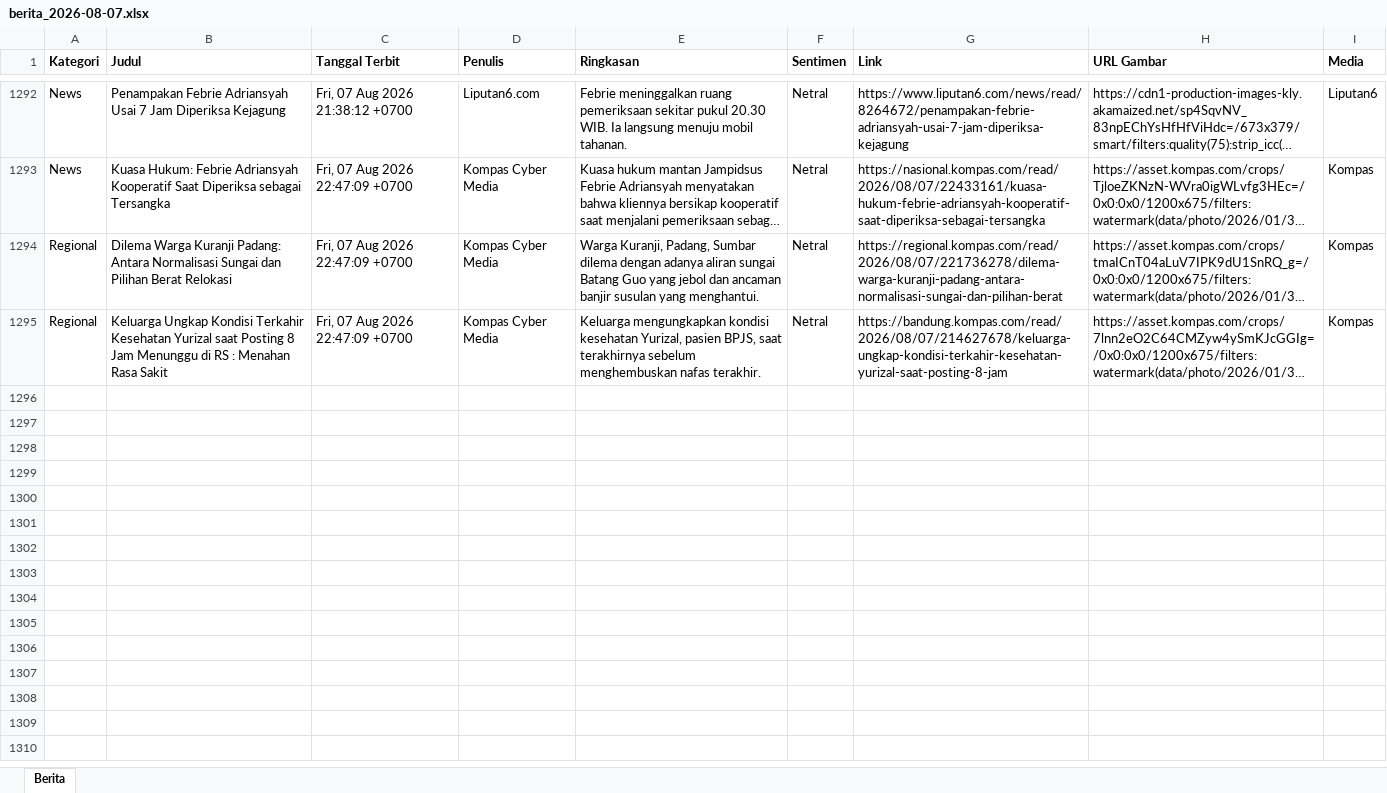
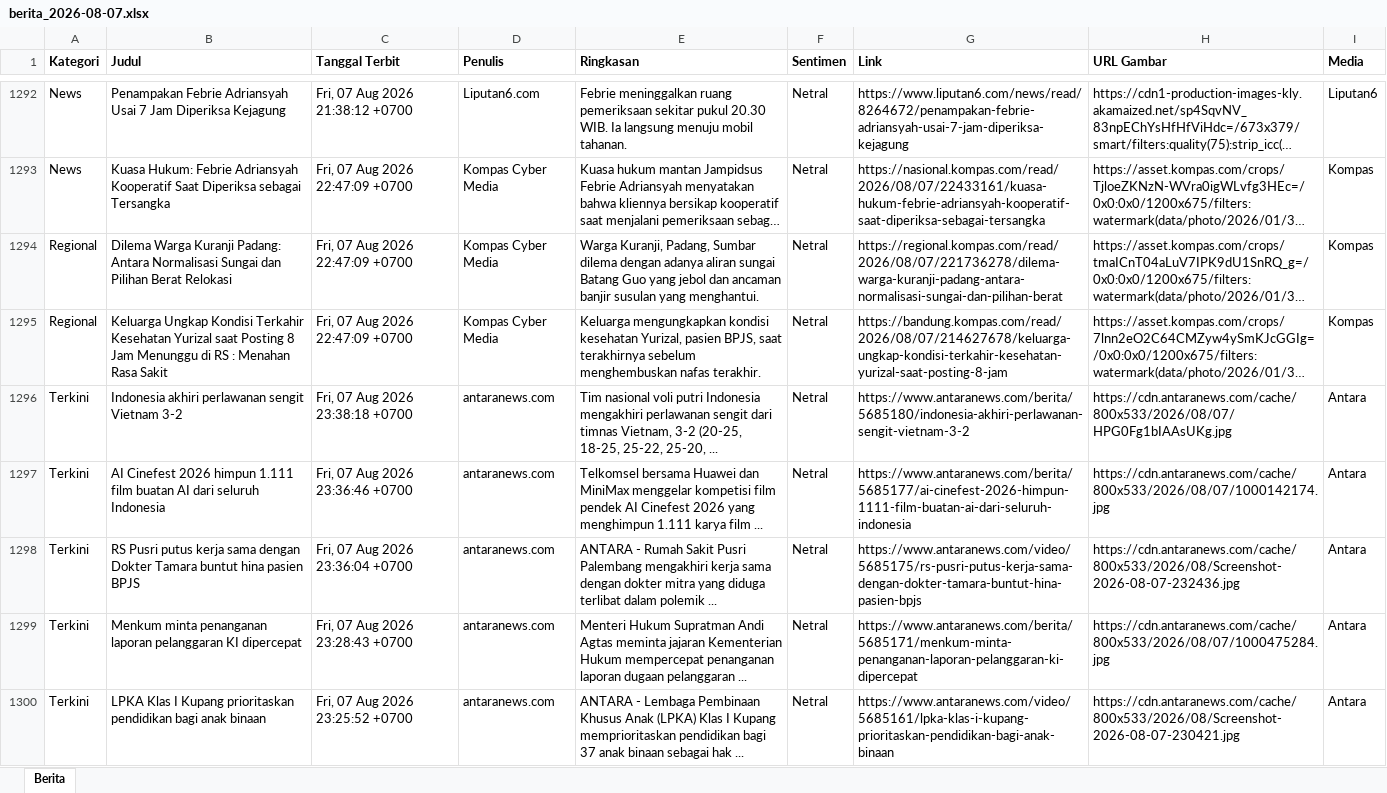
Before and after one commit to heriiskandar-pixel/scraper-berita-antara, an Excel workbook: data/berita_2026-08-07.xlsx, sheet Berita, drawn as a sheet; only a part is shown, gaps mark what is left out; long unchanged cells end in …; values as stored, in another font and other column widths than the file's, no borders; the diff covers the shown part only; the diff names each change by its address in the sheet, - before the commit and + after, or states it on an @@ line.

```diff
--- a/data/berita_2026-08-07.xlsx (sheet Berita)
+++ b/data/berita_2026-08-07.xlsx (sheet Berita)
+row 1296: Terkini | Indonesia akhiri perlawanan sengit Vietnam 3-2 | Fri, 07 Aug 2026 23:38:18 +0700 | antaranews.com | Tim nasional voli putri Indonesia mengakhiri perlawanan sengit dari timnas Vietnam, 3-2 (20-25, 18-25, 25-22, 25-20, ... | Netral | https://www.antaranews.com/berita/5685180/indonesia-akhiri-perlawanan-sengit-vietnam-3-2 | https://cdn.antaranews.com/cache/800x533/2026/08/07/HPG0Fg1bIAAsUKg.jpg | Antara
+row 1297: Terkini | AI Cinefest 2026 himpun 1.111 film buatan AI dari seluruh Indonesia | Fri, 07 Aug 2026 23:36:46 +0700 | antaranews.com | Telkomsel bersama Huawei dan MiniMax menggelar kompetisi film pendek AI Cinefest 2026 yang menghimpun 1.111 karya film ... | Netral | https://www.antaranews.com/berita/5685177/ai-cinefest-2026-himpun-1111-film-buatan-ai-dari-seluruh-indonesia | https://cdn.antaranews.com/cache/800x533/2026/08/07/1000142174.jpg | Antara
+row 1298: Terkini | RS Pusri putus kerja sama dengan Dokter Tamara buntut hina pasien BPJS | Fri, 07 Aug 2026 23:36:04 +0700 | antaranews.com | ANTARA - Rumah Sakit Pusri Palembang mengakhiri kerja sama dengan dokter mitra yang diduga terlibat dalam polemik ... | Netral | https://www.antaranews.com/video/5685175/rs-pusri-putus-kerja-sama-dengan-dokter-tamara-buntut-hina-pasien-bpjs | https://cdn.antaranews.com/cache/800x533/2026/08/Screenshot-2026-08-07-232436.jpg | Antara
+row 1299: Terkini | Menkum minta penanganan laporan pelanggaran KI dipercepat | Fri, 07 Aug 2026 23:28:43 +0700 | antaranews.com | Menteri Hukum Supratman Andi Agtas meminta jajaran Kementerian Hukum mempercepat penanganan laporan dugaan pelanggaran ... | Netral | https://www.antaranews.com/berita/5685171/menkum-minta-penanganan-laporan-pelanggaran-ki-dipercepat | https://cdn.antaranews.com/cache/800x533/2026/08/07/1000475284.jpg | Antara
+row 1300: Terkini | LPKA Klas I Kupang prioritaskan pendidikan bagi anak binaan | Fri, 07 Aug 2026 23:25:52 +0700 | antaranews.com | ANTARA - Lembaga Pembinaan Khusus Anak (LPKA) Klas I Kupang memprioritaskan pendidikan bagi 37 anak binaan sebagai hak ... | Netral | https://www.antaranews.com/video/5685161/lpka-klas-i-kupang-prioritaskan-pendidikan-bagi-anak-binaan | https://cdn.antaranews.com/cache/800x533/2026/08/Screenshot-2026-08-07-230421.jpg | Antara
```
Also changed, not shown: 61 added rows elsewhere in this sheet, data/berita_2026-08-01.xlsx, data/berita_2026-08-02.xlsx, 3 other files.
